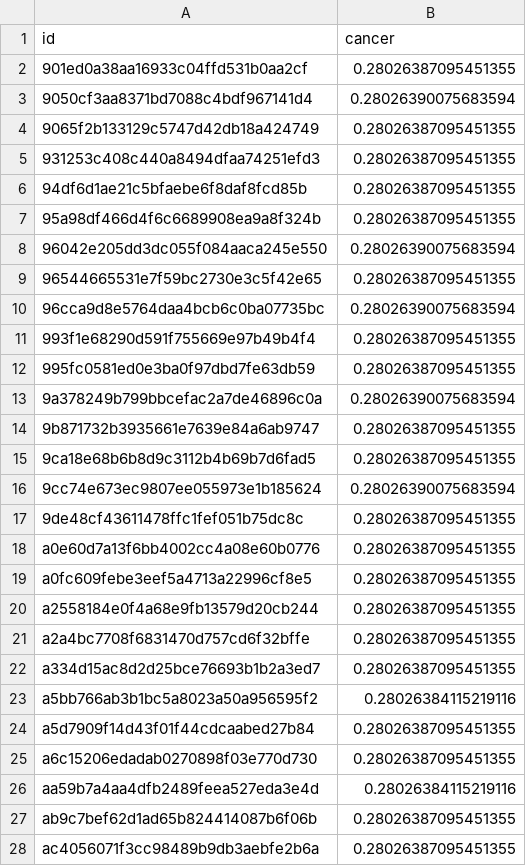
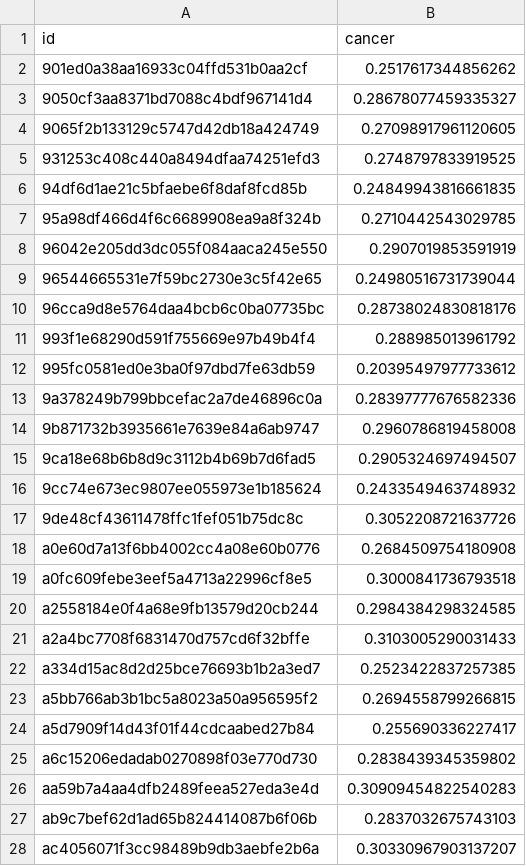
Before and after one commit to MacApos/tensorflow-gpu, a CSV file: subm.csv, drawn as a sheet; only a part is shown; the diff covers the shown part only.

```diff
--- a/subm.csv
+++ b/subm.csv
@@ -1,28 +1,28 @@
 id,cancer
-901ed0a38aa16933c04ffd531b0aa2cf,0.28026387095451355
-9050cf3aa8371bd7088c4bdf967141d4,0.28026390075683594
-9065f2b133129c5747d42db18a424749,0.28026387095451355
-931253c408c440a8494dfaa74251efd3,0.28026387095451355
-94df6d1ae21c5bfaebe6f8daf8fcd85b,0.28026387095451355
-95a98df466d4f6c6689908ea9a8f324b,0.28026387095451355
-96042e205dd3dc055f084aaca245e550,0.28026390075683594
-96544665531e7f59bc2730e3c5f42e65,0.28026387095451355
-96cca9d8e5764daa4bcb6c0ba07735bc,0.28026390075683594
-993f1e68290d591f755669e97b49b4f4,0.28026387095451355
-995fc0581ed0e3ba0f97dbd7fe63db59,0.28026387095451355
-9a378249b799bbcefac2a7de46896c0a,0.28026390075683594
-9b871732b3935661e7639e84a6ab9747,0.28026387095451355
-9ca18e68b6b8d9c3112b4b69b7d6fad5,0.28026387095451355
-9cc74e673ec9807ee055973e1b185624,0.28026390075683594
-9de48cf43611478ffc1fef051b75dc8c,0.28026387095451355
-a0e60d7a13f6bb4002cc4a08e60b0776,0.28026387095451355
-a0fc609febe3eef5a4713a22996cf8e5,0.28026387095451355
-a2558184e0f4a68e9fb13579d20cb244,0.28026387095451355
-a2a4bc7708f6831470d757cd6f32bffe,0.28026387095451355
-a334d15ac8d2d25bce76693b1b2a3ed7,0.28026387095451355
-a5bb766ab3b1bc5a8023a50a956595f2,0.28026384115219116
-a5d7909f14d43f01f44cdcaabed27b84,0.28026387095451355
-a6c15206edadab0270898f03e770d730,0.28026387095451355
-aa59b7a4aa4dfb2489feea527eda3e4d,0.28026384115219116
-ab9c7bef62d1ad65b824414087b6f06b,0.28026387095451355
-ac4056071f3cc98489b9db3aebfe2b6a,0.28026387095451355
+901ed0a38aa16933c04ffd531b0aa2cf,0.2517617344856262
+9050cf3aa8371bd7088c4bdf967141d4,0.28678077459335327
+9065f2b133129c5747d42db18a424749,0.27098917961120605
+931253c408c440a8494dfaa74251efd3,0.2748797833919525
+94df6d1ae21c5bfaebe6f8daf8fcd85b,0.24849943816661835
+95a98df466d4f6c6689908ea9a8f324b,0.2710442543029785
+96042e205dd3dc055f084aaca245e550,0.2907019853591919
+96544665531e7f59bc2730e3c5f42e65,0.24980516731739044
+96cca9d8e5764daa4bcb6c0ba07735bc,0.28738024830818176
+993f1e68290d591f755669e97b49b4f4,0.288985013961792
+995fc0581ed0e3ba0f97dbd7fe63db59,0.20395497977733612
+9a378249b799bbcefac2a7de46896c0a,0.28397777676582336
+9b871732b3935661e7639e84a6ab9747,0.2960786819458008
+9ca18e68b6b8d9c3112b4b69b7d6fad5,0.2905324697494507
+9cc74e673ec9807ee055973e1b185624,0.2433549463748932
+9de48cf43611478ffc1fef051b75dc8c,0.3052208721637726
+a0e60d7a13f6bb4002cc4a08e60b0776,0.2684509754180908
+a0fc609febe3eef5a4713a22996cf8e5,0.3000841736793518
+a2558184e0f4a68e9fb13579d20cb244,0.2984384298324585
+a2a4bc7708f6831470d757cd6f32bffe,0.3103005290031433
+a334d15ac8d2d25bce76693b1b2a3ed7,0.2523422837257385
+a5bb766ab3b1bc5a8023a50a956595f2,0.2694558799266815
+a5d7909f14d43f01f44cdcaabed27b84,0.255690336227417
+a6c15206edadab0270898f03e770d730,0.2838439345359802
+aa59b7a4aa4dfb2489feea527eda3e4d,0.30909454822540283
+ab9c7bef62d1ad65b824414087b6f06b,0.2837032675743103
+ac4056071f3cc98489b9db3aebfe2b6a,0.30330967903137207
```
Also changed, not shown: 73 edited cells elsewhere in this file, 5 other files.
